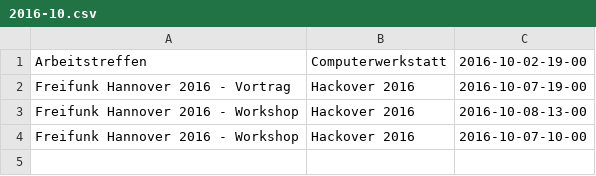
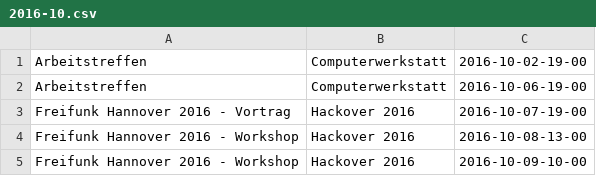
Before and after one commit to freifunkh/calendar, a CSV file: 2016-10.csv, drawn as a sheet.

Commit message:
2016-10.csv

```diff
--- a/2016-10.csv
+++ b/2016-10.csv
@@ -1,4 +1,5 @@
 Arbeitstreffen;Computerwerkstatt;2016-10-02-19-00
+Arbeitstreffen;Computerwerkstatt;2016-10-06-19-00
 Freifunk Hannover 2016 - Vortrag;Hackover 2016;2016-10-07-19-00
 Freifunk Hannover 2016 - Workshop;Hackover 2016;2016-10-08-13-00
-Freifunk Hannover 2016 - Workshop;Hackover 2016;2016-10-07-10-00
+Freifunk Hannover 2016 - Workshop;Hackover 2016;2016-10-09-10-00
```
